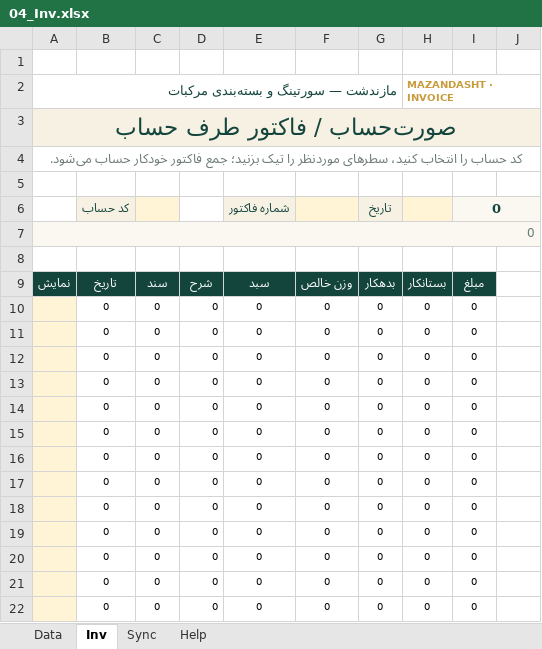
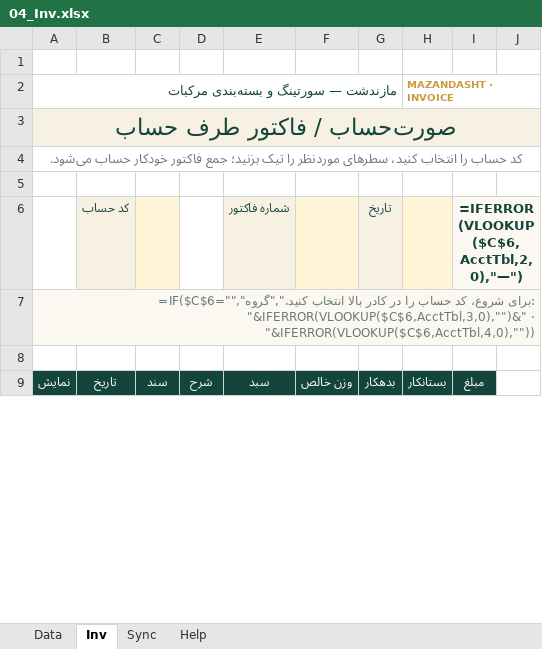
Before and after one commit to homanak/Excel-Mazand, an Excel workbook: Mazandasht_v03/04_Inv.xlsx, sheet Inv, drawn as a sheet; only a part is shown; values as stored, in another font and other column widths than the file's, no borders; formulas without a stored value are shown as written; conditional formats not drawn; removed rows and columns are numbered as before the commit, all else as after; the diff covers the shown part only; the diff names each change by its address in the sheet, - before the commit and + after, or states it on an @@ line.

```diff
--- a/Mazandasht_v03/04_Inv.xlsx (sheet Inv)
+++ b/Mazandasht_v03/04_Inv.xlsx (sheet Inv)
-B3:J3 fill: #F7F1E4
+B3:J3 fill: none
-I6: 0
+I6: =IFERROR(VLOOKUP($C$6,AcctTbl,2,0),"—")
-J6 fill: #FBF8F1
+J6 fill: none
-A7: 0
+A7: =IF($C$6="","برای شروع، کد حساب را در کادر بالا انتخاب کنید.","گروه: "&IFERROR(VLOOKUP($C$6,AcctTbl,3,0),"")&" · "&IFERROR(VLOOKUP($C$6,AcctTbl,4,0),""))
-B7:J7 fill: #FBF8F1
+B7:J7 fill: none
-row 10:  | 0 | 0 | 0 | 0 | 0 | 0 | 0 | 0
-row 11:  | 0 | 0 | 0 | 0 | 0 | 0 | 0 | 0
-row 12:  | 0 | 0 | 0 | 0 | 0 | 0 | 0 | 0
-row 13:  | 0 | 0 | 0 | 0 | 0 | 0 | 0 | 0
-row 14:  | 0 | 0 | 0 | 0 | 0 | 0 | 0 | 0
-row 15:  | 0 | 0 | 0 | 0 | 0 | 0 | 0 | 0
-row 16:  | 0 | 0 | 0 | 0 | 0 | 0 | 0 | 0
-row 17:  | 0 | 0 | 0 | 0 | 0 | 0 | 0 | 0
-row 18:  | 0 | 0 | 0 | 0 | 0 | 0 | 0 | 0
-row 19:  | 0 | 0 | 0 | 0 | 0 | 0 | 0 | 0
-row 20:  | 0 | 0 | 0 | 0 | 0 | 0 | 0 | 0
-row 21:  | 0 | 0 | 0 | 0 | 0 | 0 | 0 | 0
-row 22:  | 0 | 0 | 0 | 0 | 0 | 0 | 0 | 0
```
Also changed, not shown: 46 added rows, 33 removed rows, 1 edited cell and cell formats elsewhere in this sheet, sheet Data, sheet Sync, sheet Help, hidden cells, Mazandasht_v03/01_Entry.xlsx, Mazandasht_v03/03_Report.xlsx, 15 other files.
